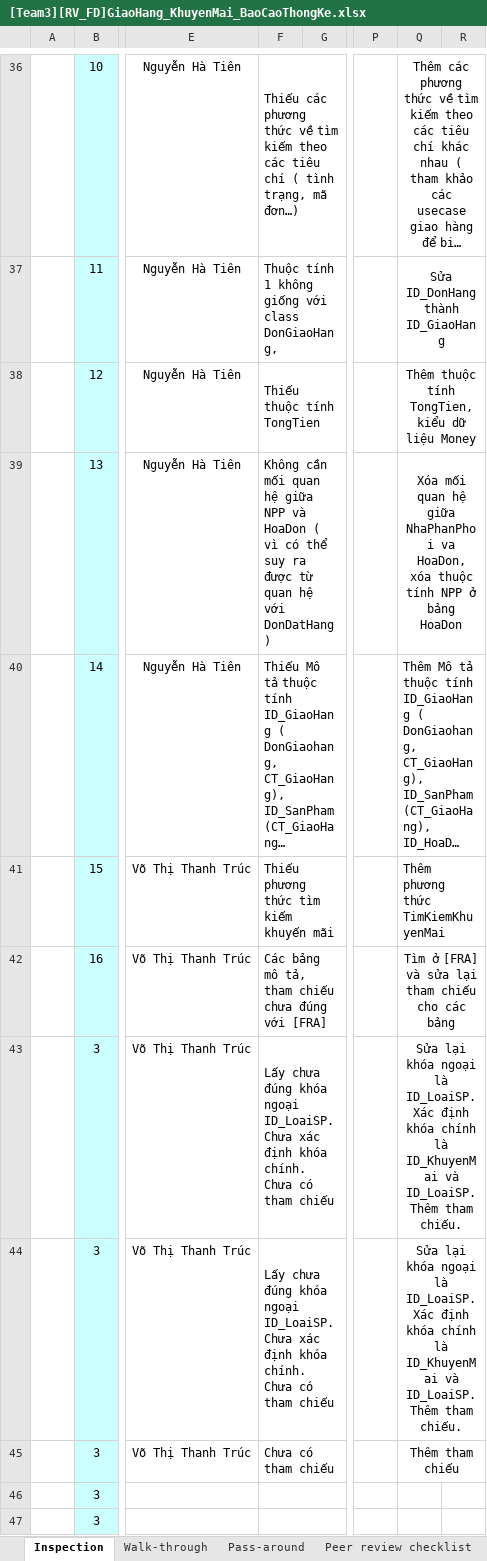
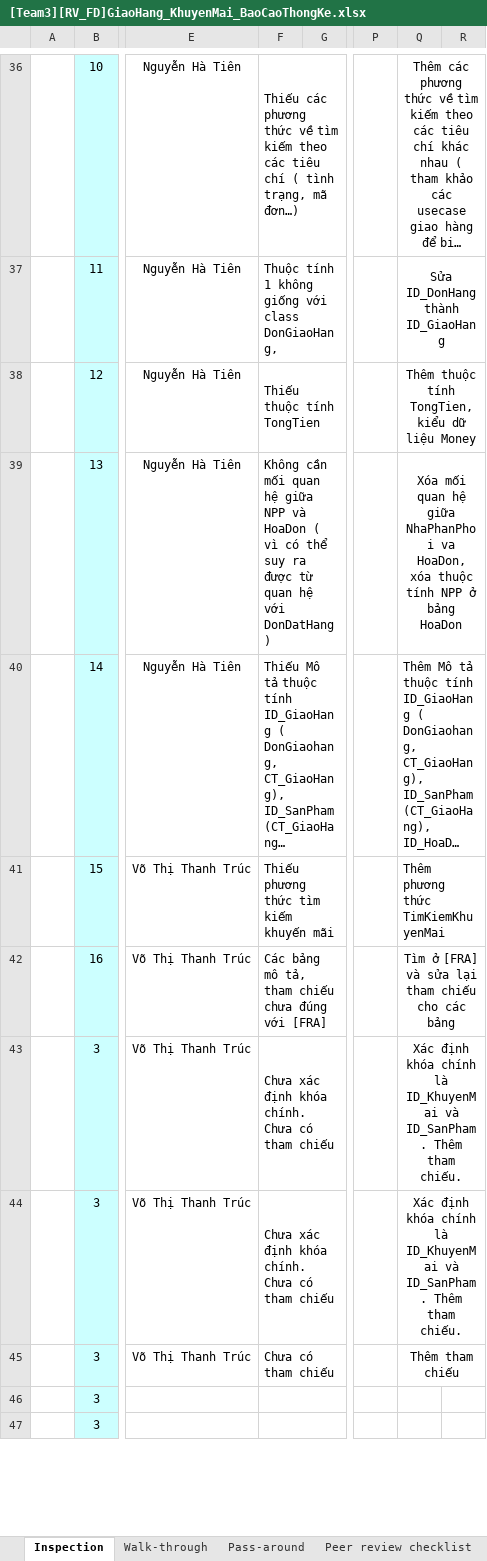
Before and after one commit to thikhin96/-TH2014-1-PTUDHTTTHD-SaveMyLife-SML-, an Excel workbook: BaoCao_Review/FD/[Team3][RV_FD]GiaoHang_KhuyenMai_BaoCaoThongKe.xlsx, sheet Inspection, drawn as a sheet; only a part is shown, gaps mark what is left out; long unchanged cells end in …; values as stored, in another font and other column widths than the file's, no borders; conditional formats not drawn; the diff names each change by its address in the sheet, - before the commit and + after, or states it on an @@ line.

Commit message:
Update review

```diff
--- a/BaoCao_Review/FD/[Team3][RV_FD]GiaoHang_KhuyenMai_BaoCaoThongKe.xlsx (sheet Inspection)
+++ b/BaoCao_Review/FD/[Team3][RV_FD]GiaoHang_KhuyenMai_BaoCaoThongKe.xlsx (sheet Inspection)
-F43:F44: Lấy chưa đúng khóa ngoại ID_LoaiSP. Chưa xác…
+F43:F44: Chưa xác…
-Q43:Q44: Sửa lại khóa ngoại là ID_LoaiSP. Xác định khóa chính là ID_KhuyenMai và ID_LoaiSP. Thêm tham…
+Q43:Q44: Xác định khóa chính là ID_KhuyenMai và ID_SanPham. Thêm tham…
```
Also changed, not shown: charts or pictures.
